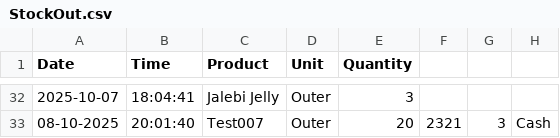
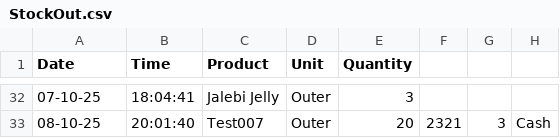
Before and after one commit to NameerShaikh/Chakh-IT-Inventory-Management, a CSV file: AppFolder/StockOut.csv, drawn as a sheet; only a part is shown, gaps mark what is left out; the diff covers the shown part only.

```diff
--- a/AppFolder/StockOut.csv
+++ b/AppFolder/StockOut.csv
@@ -32,2 +32,2 @@ Date,Time,Product,Unit,Quantity
-2025-10-07,18:04:41,Jalebi Jelly,Outer,3
-08-10-2025,20:01:40,Test007,Outer,20,2321,3,Cash
+07-10-25,18:04:41,Jalebi Jelly,Outer,3,,,
+08-10-25,20:01:40,Test007,Outer,20,2321,3,Cash
```
Also changed, not shown: 27 edited cells elsewhere in this file, AppFolder/Bills.csv, AppFolder/Credit.csv, 11 other files.
